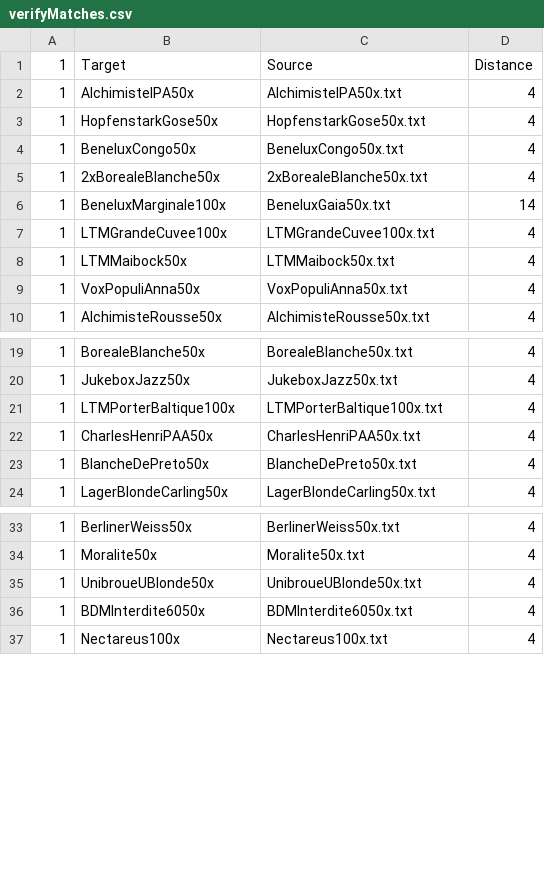
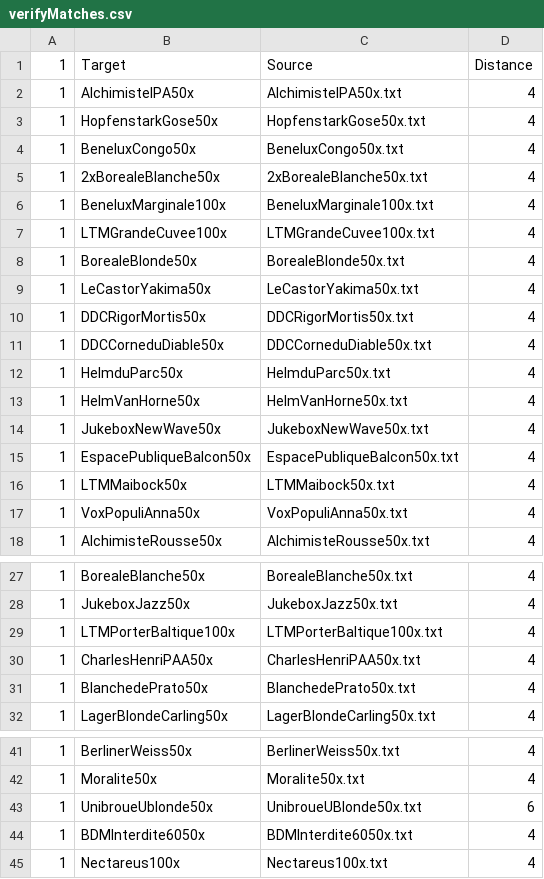
Before and after one commit to nicolasfstgelais/Paysage-brassicole, a CSV file: Data/verifyMatches.csv, drawn as a sheet; only a part is shown, gaps mark what is left out.

```diff
--- a/Data/verifyMatches.csv
+++ b/Data/verifyMatches.csv
@@ -5,4 +5,12 @@
 "1","2xBorealeBlanche50x","2xBorealeBlanche50x.txt","4"
-"1","BeneluxMarginale100x","BeneluxGaia50x.txt","14"
+"1","BeneluxMarginale100x","BeneluxMarginale100x.txt","4"
 "1","LTMGrandeCuvee100x","LTMGrandeCuvee100x.txt","4"
+"1","BorealeBlonde50x","BorealeBlonde50x.txt","4"
+"1","LeCastorYakima50x","LeCastorYakima50x.txt","4"
+"1","DDCRigorMortis50x","DDCRigorMortis50x.txt","4"
+"1","DDCCorneduDiable50x","DDCCorneduDiable50x.txt","4"
+"1","HelmduParc50x","HelmduParc50x.txt","4"
+"1","HelmVanHorne50x","HelmVanHorne50x.txt","4"
+"1","JukeboxNewWave50x","JukeboxNewWave50x.txt","4"
+"1","EspacePubliqueBalcon50x","EspacePubliqueBalcon50x.txt","4"
 "1","LTMMaibock50x","LTMMaibock50x.txt","4"
@@ -22,3 +30,3 @@
 "1","CharlesHenriPAA50x","CharlesHenriPAA50x.txt","4"
-"1","BlancheDePreto50x","BlancheDePreto50x.txt","4"
+"1","BlanchedePrato50x","BlanchedePrato50x.txt","4"
 "1","LagerBlondeCarling50x","LagerBlondeCarling50x.txt","4"
@@ -34,3 +42,3 @@
 "1","Moralite50x","Moralite50x.txt","4"
-"1","UnibroueUBlonde50x","UnibroueUBlonde50x.txt","4"
+"1","UnibroueUblonde50x","UnibroueUBlonde50x.txt","6"
 "1","BDMInterdite6050x","BDMInterdite6050x.txt","4"
```
Also changed, not shown: 2 other files.
